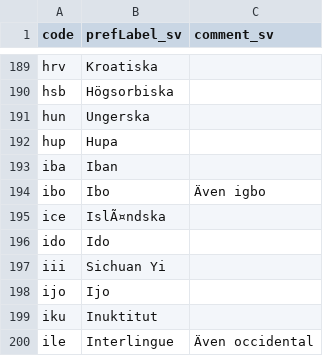
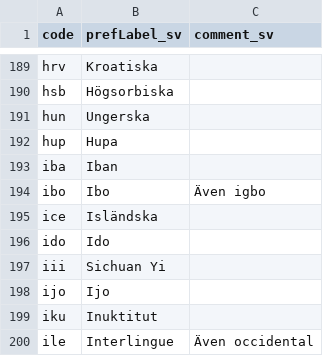
Before and after one commit to libris/definitions, a TSV file: source/spraakkoder.tsv, drawn as a sheet; only a part is shown, gaps mark what is left out.

Commit message:
Fix swedish label for language ice

```diff
--- a/source/spraakkoder.tsv
+++ b/source/spraakkoder.tsv
@@ -194,3 +194,3 @@ iba	Iban
 ibo	Ibo 	Även igbo
-ice	IslÃ¤ndska	
+ice	Isländska	
 ido	Ido	
```
